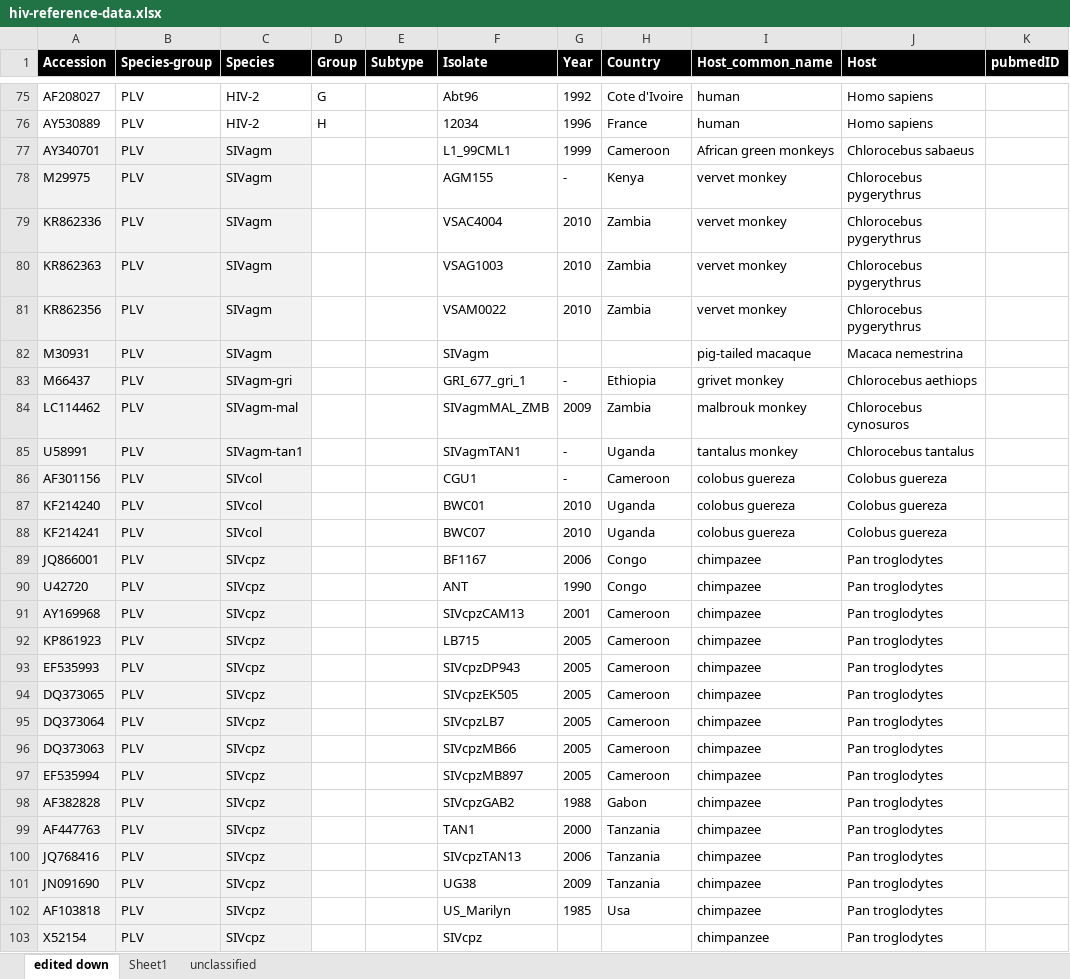
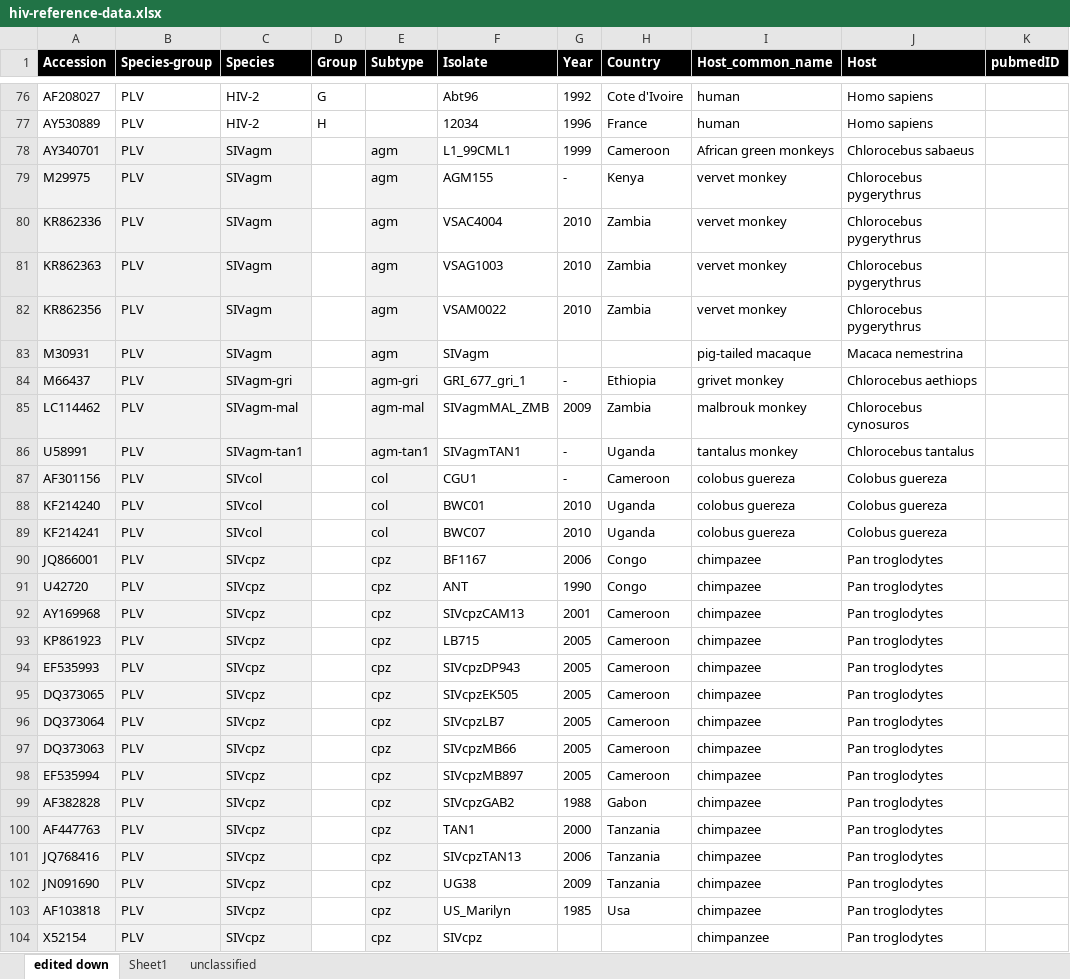
Before and after one commit to giffordlabcvr/HIV-GLUE, an Excel workbook: tabular/hiv-reference-data.xlsx, sheet edited down, drawn as a sheet; only a part is shown, gaps mark what is left out; values as stored, in another font and other column widths than the file's, no borders; addresses are those after the commit; the diff covers the shown part only; the diff names each change by its address in the sheet, - before the commit and + after, or states it on an @@ line.

Commit message:
Reviewed reference sequences. Set up to finalise features and feature lcoations

```diff
--- a/tabular/hiv-reference-data.xlsx (sheet edited down)
+++ b/tabular/hiv-reference-data.xlsx (sheet edited down)
-E78:E83 (Subtype): (empty)
+E78:E83 (Subtype): agm
-E78:E104 fill: none
+E78:E104 fill: #F2F2F2
-E84 (Subtype): (empty)
+E84 (Subtype): agm-gri
-E85 (Subtype): (empty)
+E85 (Subtype): agm-mal
-E86 (Subtype): (empty)
+E86 (Subtype): agm-tan1
-E87:E89 (Subtype): (empty)
+E87:E89 (Subtype): col
-E90:E104 (Subtype): (empty)
+E90:E104 (Subtype): cpz
```
Also changed, not shown: 1 added row, 53 edited cells and cell formats elsewhere in this sheet, 5 other files.
